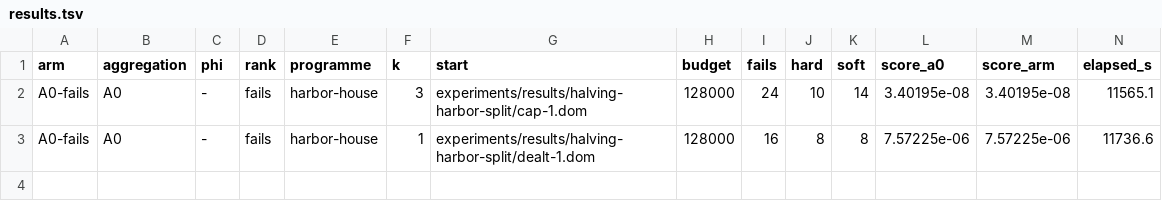
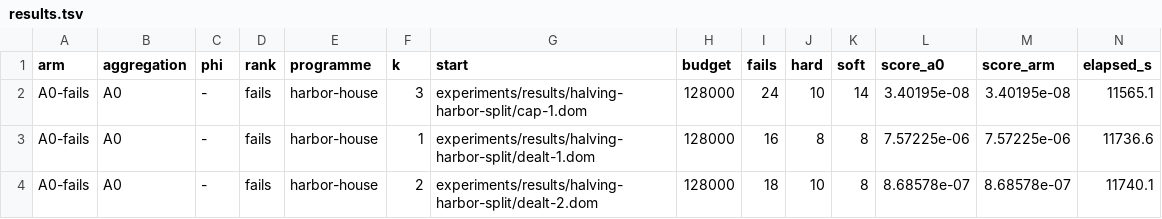
Before and after one commit to brunopostle/homemaker-layout, a TSV file: experiments/results/phase3-q2/results.tsv, drawn as a sheet; only a part is shown; rows hold the shown columns only; the diff names each change by its address in the sheet, - before the commit and + after, or states it on an @@ line.

```diff
--- a/experiments/results/phase3-q2/results.tsv
+++ b/experiments/results/phase3-q2/results.tsv
+row 4: A0-fails | A0 | - | fails | harbor-house | 2 | experiments/results/halving-harbor-split/dealt-2.dom | 128000 | 18 | 10 | 8 | 8.68578e-07 | 8.68578e-07 | 11740.1
```
Also changed, not shown: 2 other files.
